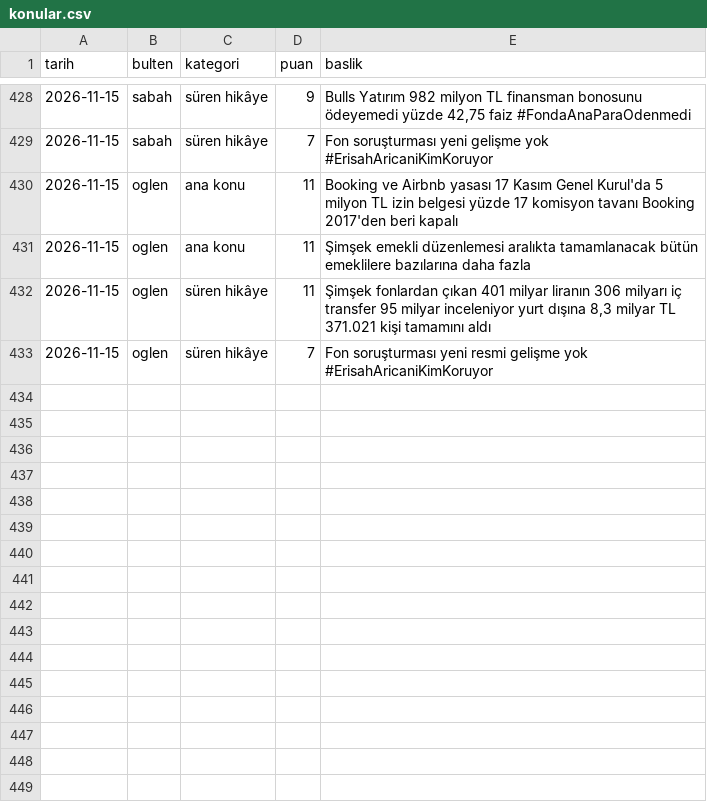
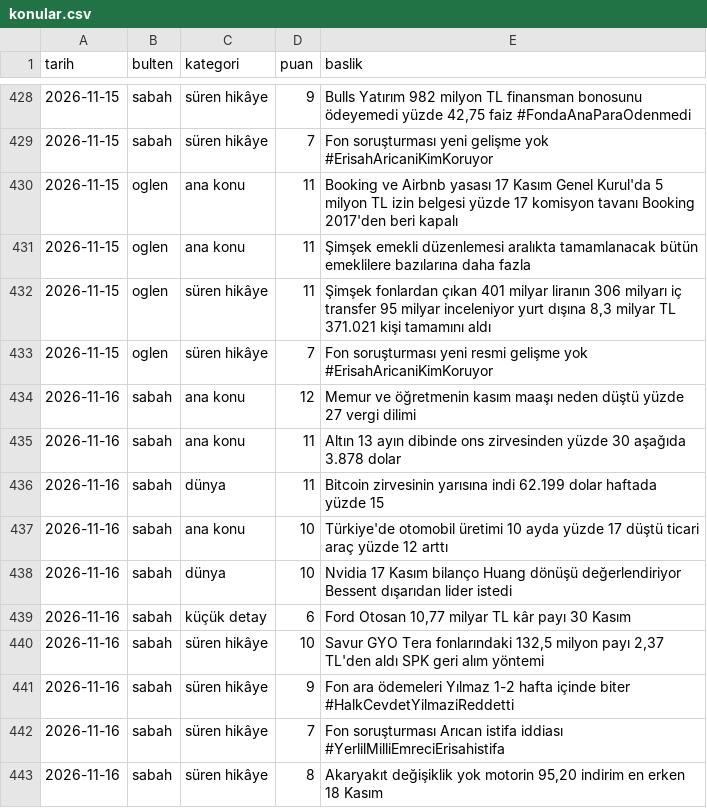
Before and after one commit to ozanturk19/Paranediyor, a CSV file: gundem/konular.csv, drawn as a sheet; only a part is shown, gaps mark what is left out.

```diff
--- a/gundem/konular.csv
+++ b/gundem/konular.csv
@@ -433 +433,11 @@ tarih,bulten,kategori,puan,baslik
 2026-11-15,oglen,süren hikâye,7,"Fon soruşturması yeni resmi gelişme yok #ErisahAricaniKimKoruyor"
+2026-11-16,sabah,ana konu,12,"Memur ve öğretmenin kasım maaşı neden düştü yüzde 27 vergi dilimi"
+2026-11-16,sabah,ana konu,11,"Altın 13 ayın dibinde ons zirvesinden yüzde 30 aşağıda 3.878 dolar"
+2026-11-16,sabah,dünya,11,"Bitcoin zirvesinin yarısına indi 62.199 dolar haftada yüzde 15"
+2026-11-16,sabah,ana konu,10,"Türkiye'de otomobil üretimi 10 ayda yüzde 17 düştü ticari araç yüzde 12 arttı"
+2026-11-16,sabah,dünya,10,"Nvidia 17 Kasım bilanço Huang dönüşü değerlendiriyor Bessent dışarıdan lider istedi"
+2026-11-16,sabah,küçük detay,6,"Ford Otosan 10,77 milyar TL kâr payı 30 Kasım"
+2026-11-16,sabah,süren hikâye,10,"Savur GYO Tera fonlarındaki 132,5 milyon payı 2,37 TL'den aldı SPK geri alım yöntemi"
+2026-11-16,sabah,süren hikâye,9,"Fon ara ödemeleri Yılmaz 1-2 hafta içinde biter #HalkCevdetYilmaziReddetti"
+2026-11-16,sabah,süren hikâye,7,"Fon soruşturması Arıcan istifa iddiası #YerlilMilliEmreciErisahistifa"
+2026-11-16,sabah,süren hikâye,8,"Akaryakıt değişiklik yok motorin 95,20 indirim en erken 18 Kasım"
```
Also changed, not shown: 3 other files.
